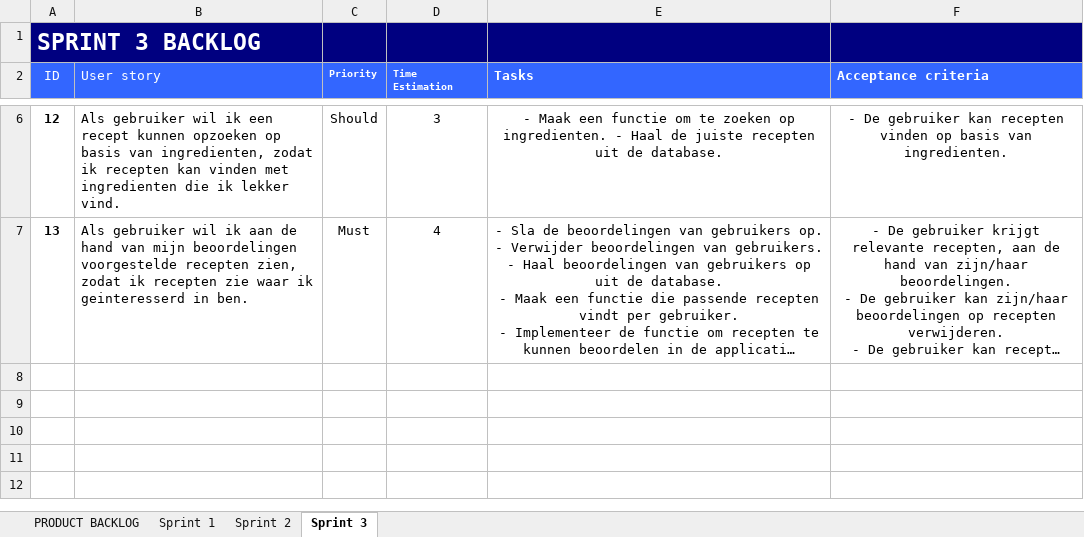
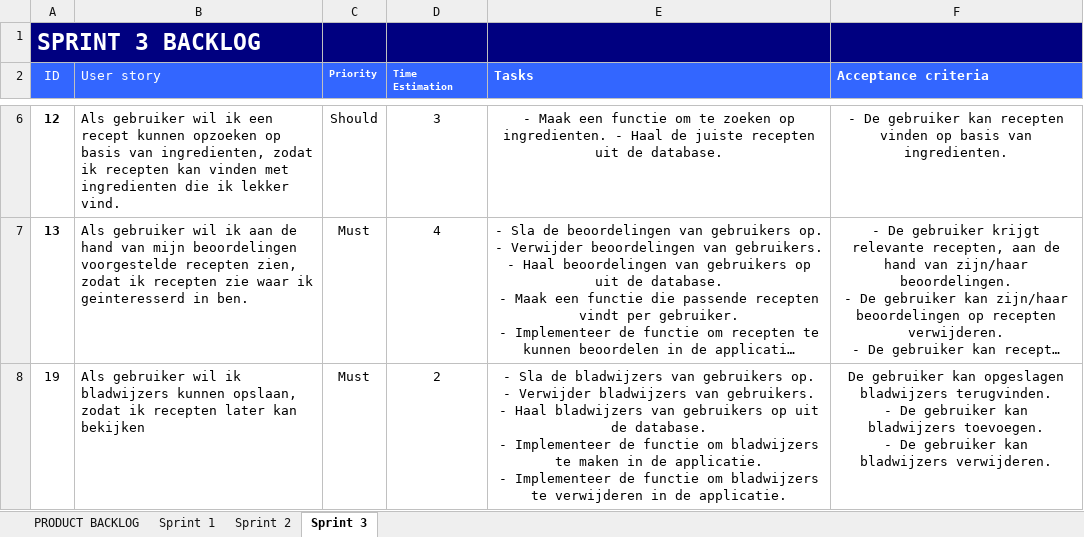
Before and after one commit to mahmudozler/Project-4, an Excel workbook: Documenten/INF1C_Groep1_Week3.xlsx, sheet Sprint 3, drawn as a sheet; only a part is shown, gaps mark what is left out; long unchanged cells end in …; values as stored, in another font and other column widths than the file's, no borders; ↵ is a line break in a cell; the diff names each change by its address in the sheet, - before the commit and + after, or states it on an @@ line.

```diff
--- a/Documenten/INF1C_Groep1_Week3.xlsx (sheet Sprint 3)
+++ b/Documenten/INF1C_Groep1_Week3.xlsx (sheet Sprint 3)
+row 8: 19 | Als gebruiker wil ik bladwijzers kunnen opslaan, zodat ik recepten later kan bekijken | Must | 2 | - Sla de bladwijzers van gebruikers op. ↵ - Verwijder bladwijzers van gebruikers. ↵ - Haal bladwijzers van gebruikers op uit de database. ↵ - Implementeer de functie om bladwijzers te maken in de applicatie. ↵ - Implementeer de functie om bladwijzers te verwijderen in de applicatie. | De gebruiker kan opgeslagen bladwijzers terugvinden. ↵ - De gebruiker kan bladwijzers toevoegen. ↵ - De gebruiker kan bladwijzers verwijderen.
```
Also changed, not shown: sheet PRODUCT BACKLOG.
